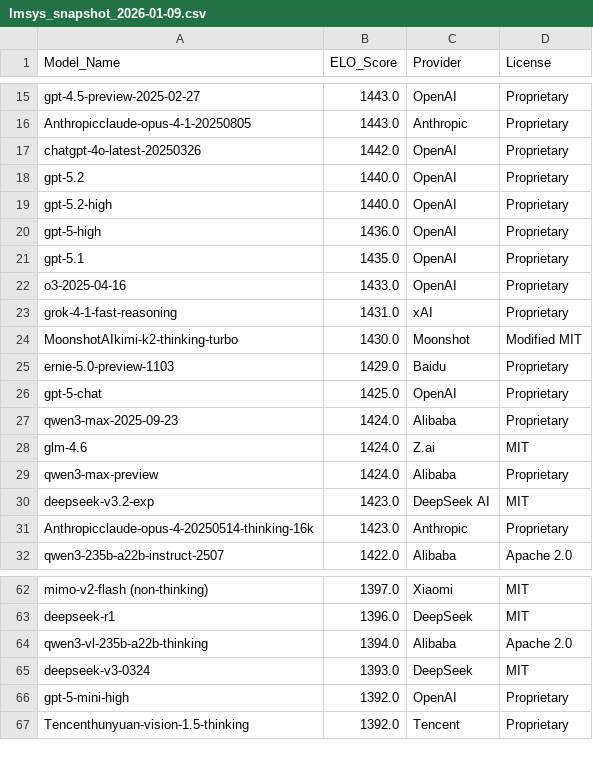
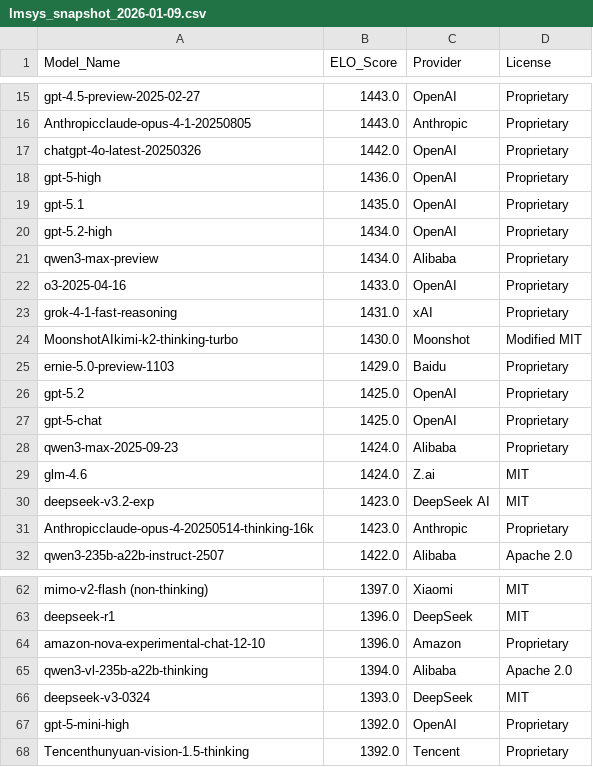
Before and after one commit to kevin-ki/kevin-ki.github.io, a CSV file: data/lmsys_snapshot_2026-01-09.csv, drawn as a sheet; only a part is shown, gaps mark what is left out.

```diff
--- a/data/lmsys_snapshot_2026-01-09.csv
+++ b/data/lmsys_snapshot_2026-01-09.csv
@@ -17,6 +17,6 @@ Anthropicclaude-opus-4-1-20250805,1443.0,Anthropic,Proprietary
 chatgpt-4o-latest-20250326,1442.0,OpenAI,Proprietary
-gpt-5.2,1440.0,OpenAI,Proprietary
-gpt-5.2-high,1440.0,OpenAI,Proprietary
 gpt-5-high,1436.0,OpenAI,Proprietary
 gpt-5.1,1435.0,OpenAI,Proprietary
+gpt-5.2-high,1434.0,OpenAI,Proprietary
+qwen3-max-preview,1434.0,Alibaba,Proprietary
 o3-2025-04-16,1433.0,OpenAI,Proprietary
@@ -25,2 +25,3 @@ MoonshotAIkimi-k2-thinking-turbo,1430.0,Moonshot,Modified MIT
 ernie-5.0-preview-1103,1429.0,Baidu,Proprietary
+gpt-5.2,1425.0,OpenAI,Proprietary
 gpt-5-chat,1425.0,OpenAI,Proprietary
@@ -28,3 +29,2 @@ qwen3-max-2025-09-23,1424.0,Alibaba,Proprietary
 glm-4.6,1424.0,Z.ai,MIT
-qwen3-max-preview,1424.0,Alibaba,Proprietary
 deepseek-v3.2-exp,1423.0,DeepSeek AI,MIT
@@ -63,2 +63,3 @@ mimo-v2-flash (non-thinking),1397.0,Xiaomi,MIT
 deepseek-r1,1396.0,DeepSeek,MIT
+amazon-nova-experimental-chat-12-10,1396.0,Amazon,Proprietary
 qwen3-vl-235b-a22b-thinking,1394.0,Alibaba,Apache 2.0
```
Also changed, not shown: 1 other file.
